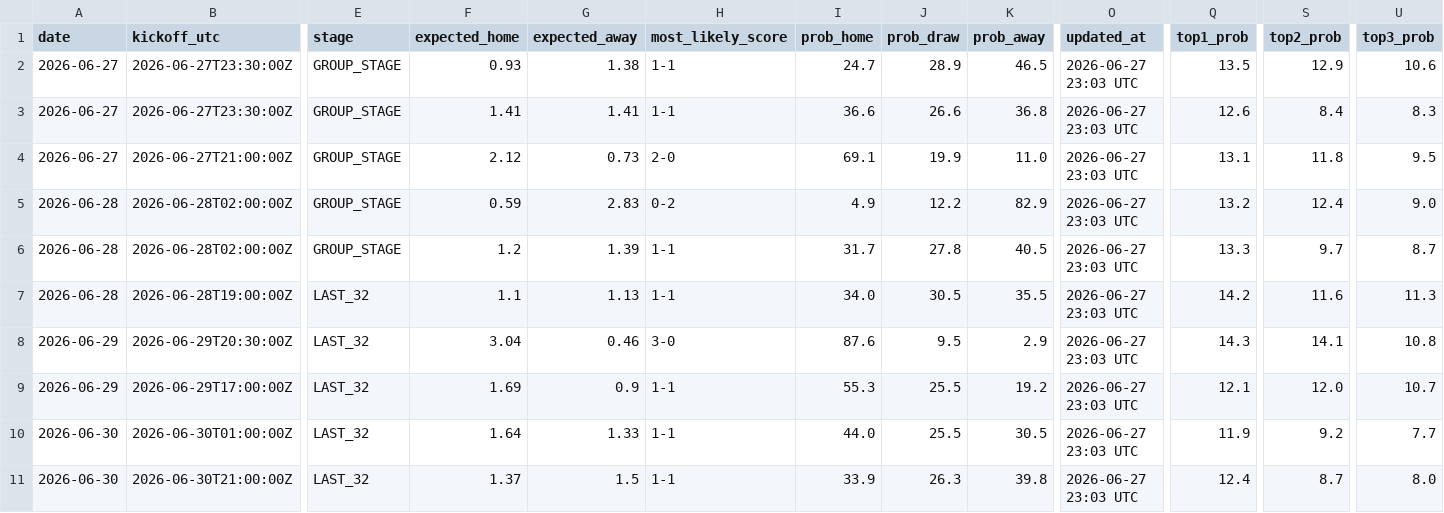
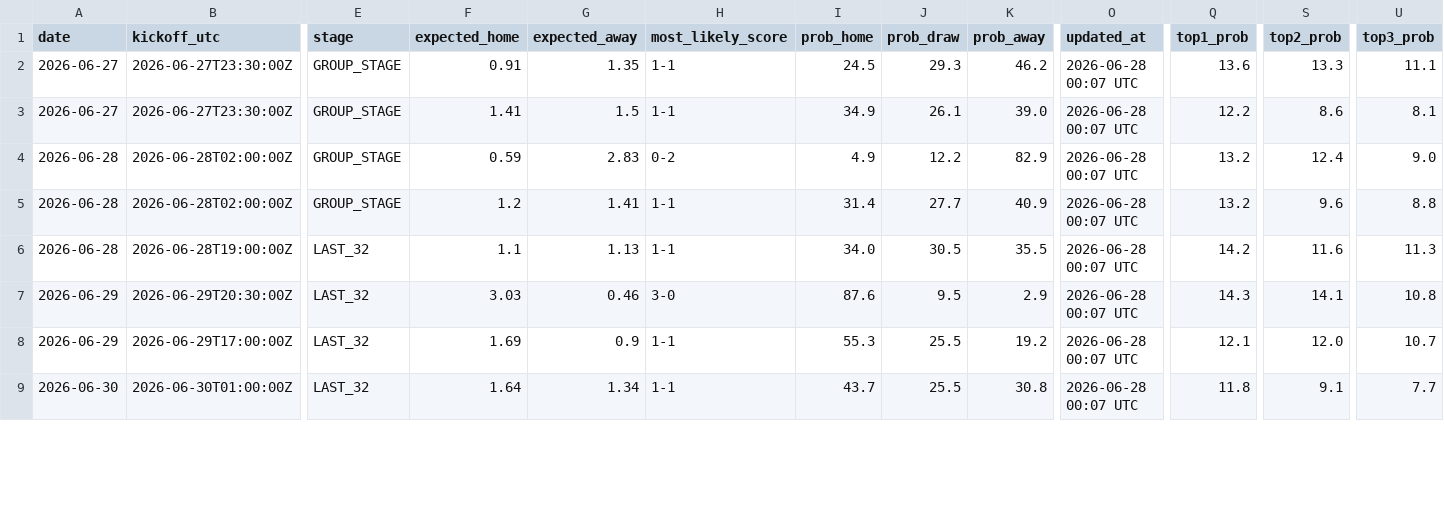
Before and after one commit to umutyyapici/DK-Tahminator, a CSV file: data/predictions.csv, drawn as a sheet; only a part is shown, gaps mark what is left out; removed rows and columns are numbered as before the commit, all else as after; rows hold the shown columns only; the diff covers the shown part only; the diff names each change by its address in the sheet, - before the commit and + after, or states it on an @@ line.

```diff
--- a/data/predictions.csv
+++ b/data/predictions.csv
-F2 (expected_home): 0.93
+F2 (expected_home): 0.91
-G2 (expected_away): 1.38
+G2 (expected_away): 1.35
-I2 (prob_home): 24.7
+I2 (prob_home): 24.5
-J2 (prob_draw): 28.9
+J2 (prob_draw): 29.3
-K2 (prob_away): 46.5
+K2 (prob_away): 46.2
-O2:O3 (updated_at): 2026-06-27 23:03 UTC
+O2:O3 (updated_at): 2026-06-28 00:07 UTC
-Q2 (top1_prob): 13.5
+Q2 (top1_prob): 13.6
-S2 (top2_prob): 12.9
+S2 (top2_prob): 13.3
-U2 (top3_prob): 10.6
+U2 (top3_prob): 11.1
-G3 (expected_away): 1.41
+G3 (expected_away): 1.5
-I3 (prob_home): 36.6
+I3 (prob_home): 34.9
-J3 (prob_draw): 26.6
+J3 (prob_draw): 26.1
-K3 (prob_away): 36.8
+K3 (prob_away): 39.0
-Q3 (top1_prob): 12.6
+Q3 (top1_prob): 12.2
-S3 (top2_prob): 8.4
+S3 (top2_prob): 8.6
-U3 (top3_prob): 8.3
+U3 (top3_prob): 8.1
-row 4: 2026-06-27 | 2026-06-27T21:00:00Z | GROUP_STAGE | 2.12 | 0.73 | 2-0 | 69.1 | 19.9 | 11.0 | 2026-06-27 23:03 UTC | 13.1 | 11.8 | 9.5
-O4:O9 (updated_at): 2026-06-27 23:03 UTC
+O4:O9 (updated_at): 2026-06-28 00:07 UTC
-G5 (expected_away): 1.39
+G5 (expected_away): 1.41
-I5 (prob_home): 31.7
+I5 (prob_home): 31.4
-J5 (prob_draw): 27.8
+J5 (prob_draw): 27.7
-K5 (prob_away): 40.5
+K5 (prob_away): 40.9
-Q5 (top1_prob): 13.3
+Q5 (top1_prob): 13.2
-S5 (top2_prob): 9.7
+S5 (top2_prob): 9.6
-U5 (top3_prob): 8.7
+U5 (top3_prob): 8.8
-F7 (expected_home): 3.04
+F7 (expected_home): 3.03
-G9 (expected_away): 1.33
+G9 (expected_away): 1.34
-I9 (prob_home): 44.0
+I9 (prob_home): 43.7
-K9 (prob_away): 30.5
+K9 (prob_away): 30.8
-Q9 (top1_prob): 11.9
+Q9 (top1_prob): 11.8
-S9 (top2_prob): 9.2
+S9 (top2_prob): 9.1
-row 11: 2026-06-30 | 2026-06-30T21:00:00Z | LAST_32 | 1.37 | 1.5 | 1-1 | 33.9 | 26.3 | 39.8 | 2026-06-27 23:03 UTC | 12.4 | 8.7 | 8.0
```
Also changed, not shown: 2 added rows, 1 removed row and 30 edited cells elsewhere in this file, data/matches_2026.csv, data/predictions_history.csv, 6 other files.
